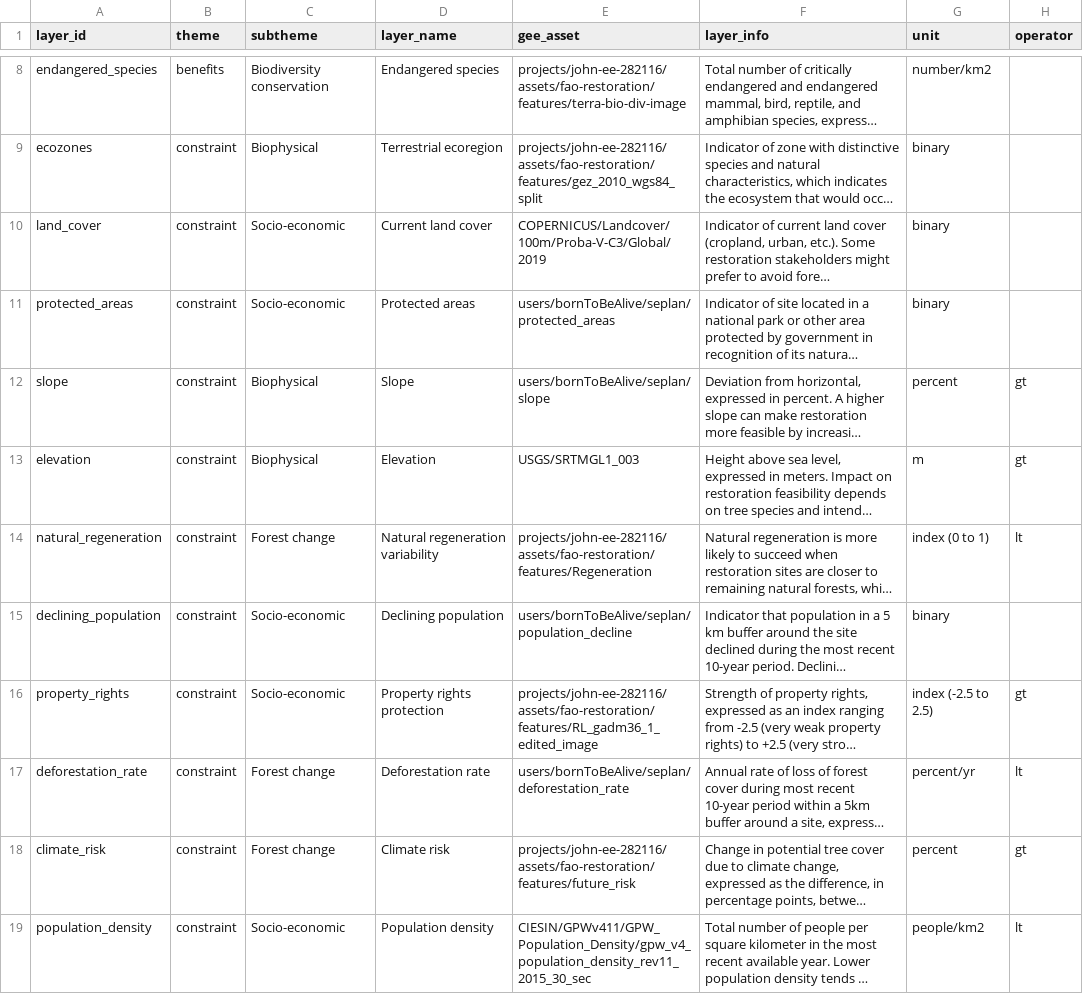
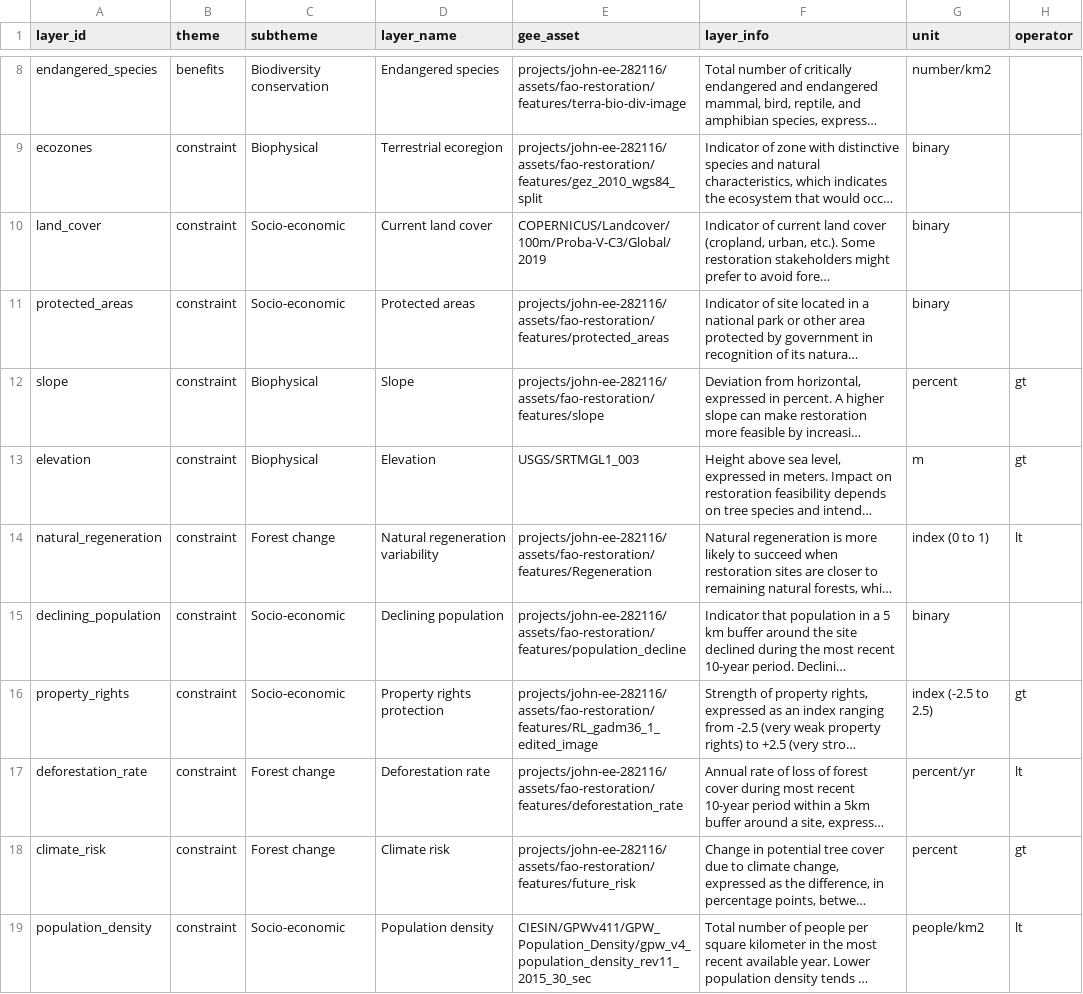
Before and after one commit to sepal-contrib/se.plan, a CSV file: utils/layer_list.csv, drawn as a sheet; only a part is shown, gaps mark what is left out; long unchanged cells end in …; the diff names each change by its address in the sheet, - before the commit and + after, or states it on an @@ line.

Commit message:
updated image paths

```diff
--- a/utils/layer_list.csv
+++ b/utils/layer_list.csv
-E11 (gee_asset): users/bornToBeAlive/seplan/protected_areas
+E11 (gee_asset): projects/john-ee-282116/assets/fao-restoration/features/protected_areas
-E12 (gee_asset): users/bornToBeAlive/seplan/slope
+E12 (gee_asset): projects/john-ee-282116/assets/fao-restoration/features/slope
-E15 (gee_asset): users/bornToBeAlive/seplan/population_decline
+E15 (gee_asset): projects/john-ee-282116/assets/fao-restoration/features/population_decline
-E17 (gee_asset): users/bornToBeAlive/seplan/deforestation_rate
+E17 (gee_asset): projects/john-ee-282116/assets/fao-restoration/features/deforestation_rate
```
